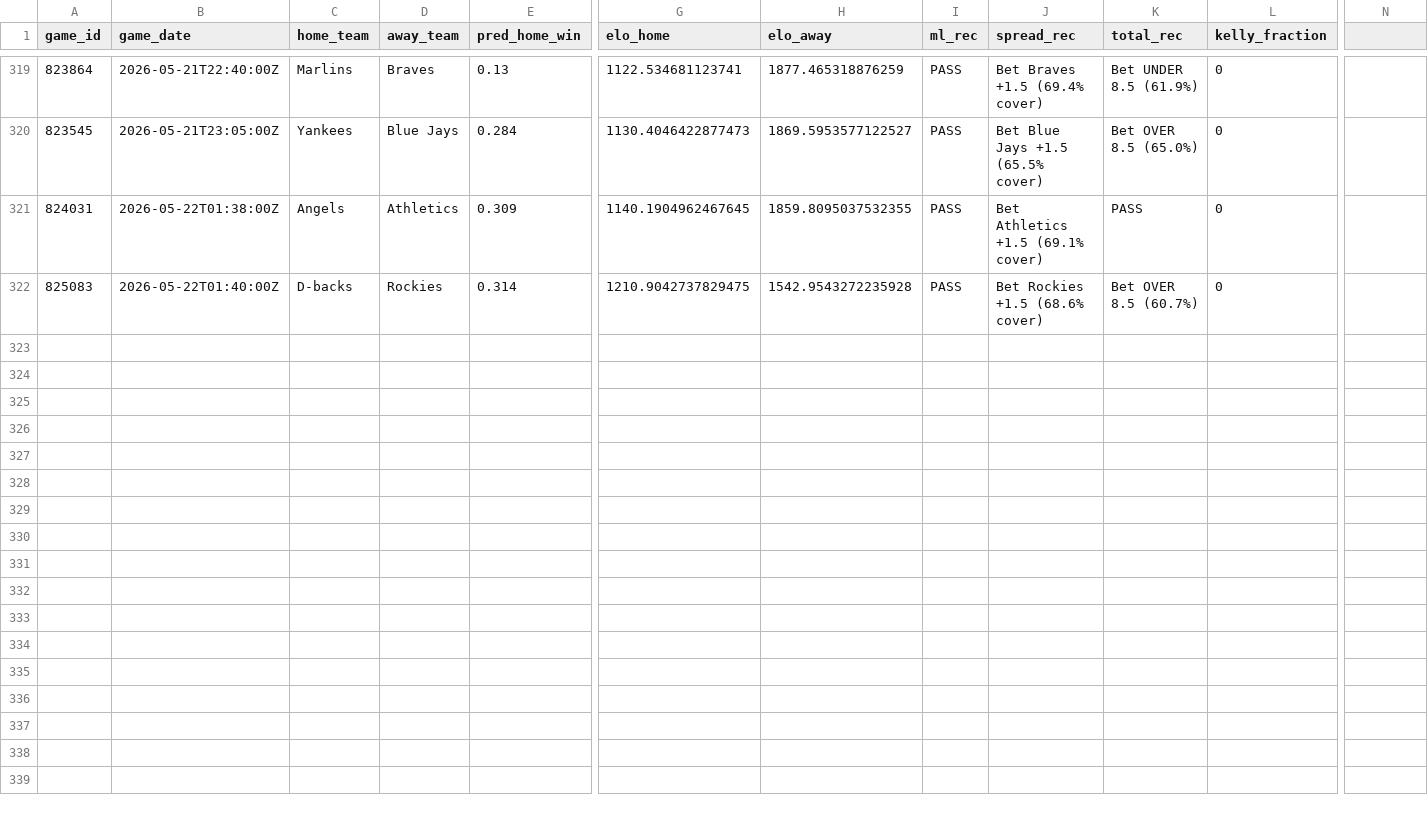
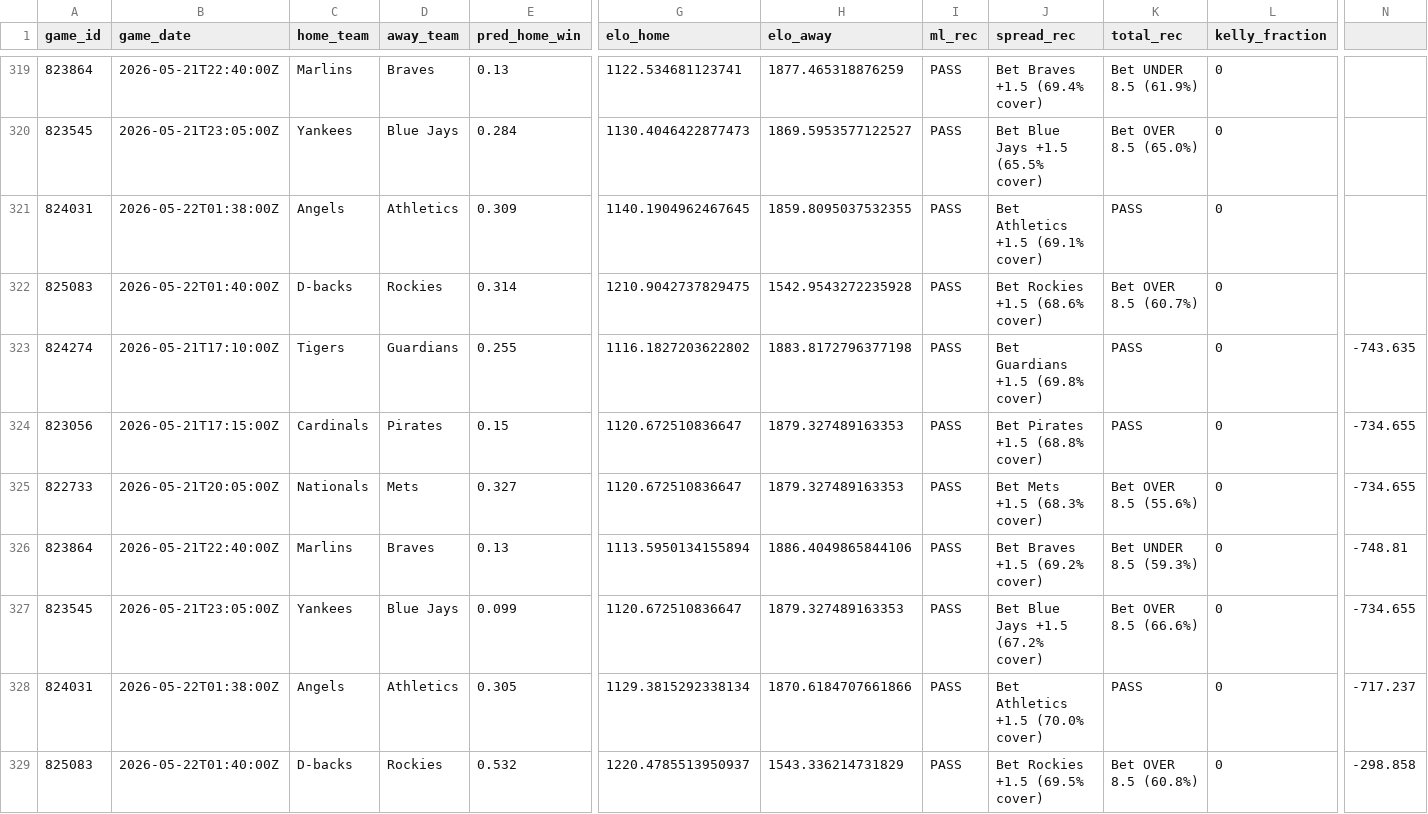
Before and after one commit to wujoshnjr/mlb-prediction-app, a CSV file: data/historical_predictions.csv, drawn as a sheet; only a part is shown, gaps mark what is left out; rows hold the shown columns only; the diff names each change by its address in the sheet, - before the commit and + after, or states it on an @@ line.

```diff
--- a/data/historical_predictions.csv
+++ b/data/historical_predictions.csv
+row 323: 824274 | 2026-05-21T17:10:00Z | Tigers | Guardians | 0.255 | 1116.1827203622802 | 1883.8172796377198 | PASS | Bet Guardians +1.5 (69.8% cover) | PASS | 0 | -743.635
+row 324: 823056 | 2026-05-21T17:15:00Z | Cardinals | Pirates | 0.15 | 1120.672510836647 | 1879.327489163353 | PASS | Bet Pirates +1.5 (68.8% cover) | PASS | 0 | -734.655
+row 325: 822733 | 2026-05-21T20:05:00Z | Nationals | Mets | 0.327 | 1120.672510836647 | 1879.327489163353 | PASS | Bet Mets +1.5 (68.3% cover) | Bet OVER 8.5 (55.6%) | 0 | -734.655
+row 326: 823864 | 2026-05-21T22:40:00Z | Marlins | Braves | 0.13 | 1113.5950134155894 | 1886.4049865844106 | PASS | Bet Braves +1.5 (69.2% cover) | Bet UNDER 8.5 (59.3%) | 0 | -748.81
+row 327: 823545 | 2026-05-21T23:05:00Z | Yankees | Blue Jays | 0.099 | 1120.672510836647 | 1879.327489163353 | PASS | Bet Blue Jays +1.5 (67.2% cover) | Bet OVER 8.5 (66.6%) | 0 | -734.655
+row 328: 824031 | 2026-05-22T01:38:00Z | Angels | Athletics | 0.305 | 1129.3815292338134 | 1870.6184707661866 | PASS | Bet Athletics +1.5 (70.0% cover) | PASS | 0 | -717.237
+row 329: 825083 | 2026-05-22T01:40:00Z | D-backs | Rockies | 0.532 | 1220.4785513950937 | 1543.336214731829 | PASS | Bet Rockies +1.5 (69.5% cover) | Bet OVER 8.5 (60.8%) | 0 | -298.858
```
Also changed, not shown: 1 other file.
